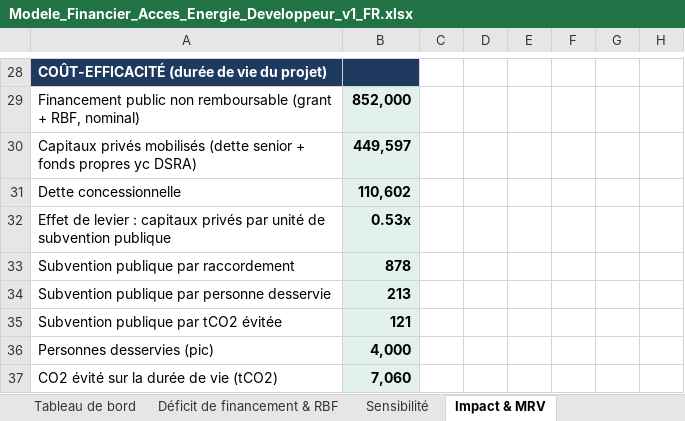
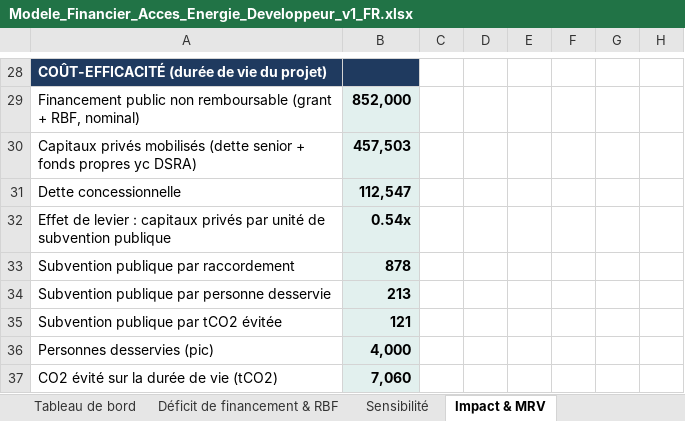
Before and after one commit to boujieka/Boujieka, an Excel workbook: product/02-developer-edition/Modele_Financier_Acces_Energie_Developpeur_v1_FR.xlsx, sheet Impact & MRV, drawn as a sheet; only a part is shown, gaps mark what is left out; values as stored, in another font and other column widths than the file's, no borders; the diff names each change by its address in the sheet, - before the commit and + after, or states it on an @@ line.

```diff
--- a/product/02-developer-edition/Modele_Financier_Acces_Energie_Developpeur_v1_FR.xlsx (sheet Impact & MRV)
+++ b/product/02-developer-edition/Modele_Financier_Acces_Energie_Developpeur_v1_FR.xlsx (sheet Impact & MRV)
-B30: 449,597
+B30: 457,503
-B31: 110,602
+B31: 112,547
-B32: 0.53x
+B32: 0.54x
```
Also changed, not shown: sheet Flux de trésorerie, sheet Sensibilité, sheet Tableau de bord, sheet Demande de financement, sheet Déficit de financement & RBF, sheet Hypothèses, 1 more sheet, formulas that keep their value, charts or pictures, product/01-entry-calculator/Calculateur_Faisabilite_MiniReseau_v1_FR.xlsx, product/01-entry-calculator/MiniGrid_Feasibility_Calculator_v1.xlsx, 30 other files.
